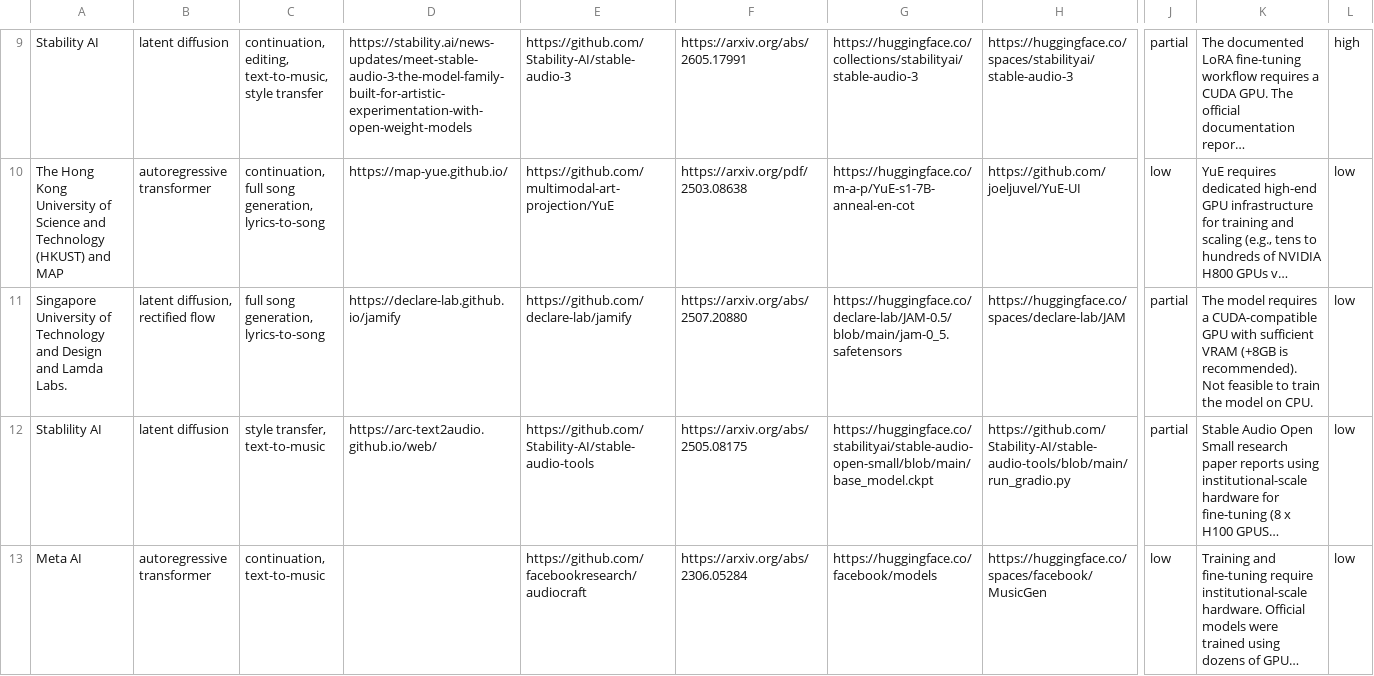
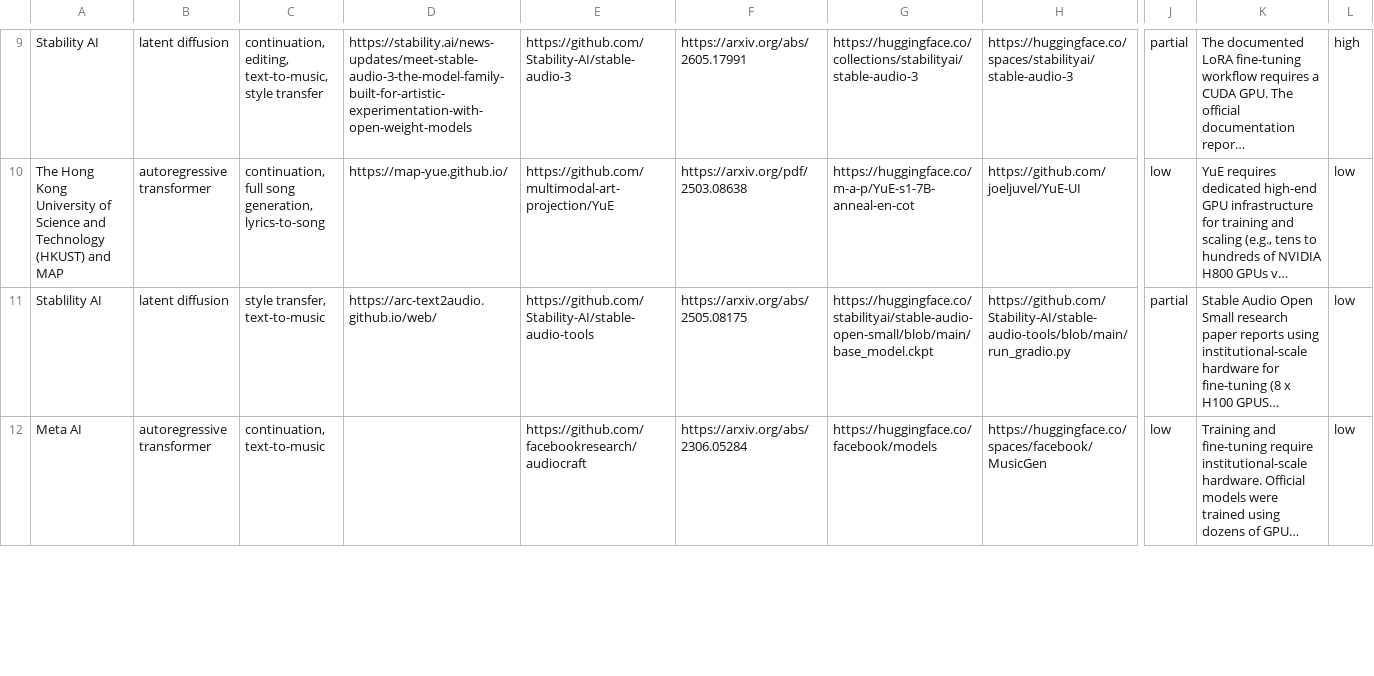
Before and after one commit to lauraibnz/MusGU-plus, a CSV file: docs/df.csv, drawn as a sheet; only a part is shown, gaps mark what is left out; long unchanged cells end in …; removed rows and columns are numbered as before the commit, all else as after; rows hold the shown columns only; the diff covers the shown part only; the diff names each change by its address in the sheet, - before the commit and + after, or states it on an @@ line.

```diff
--- a/docs/df.csv
+++ b/docs/df.csv
-row 11: Singapore University of Technology and Design and Lamda Labs. | latent diffusion, rectified flow | full song generation, lyrics-to-song | https://declare-lab.github.io/jamify | https://github.com/declare-lab/jamify | https://arxiv.org/abs/2507.20880 | https://huggingface.co/declare-lab/JAM-0.5/blob/main/jam-0_5.safetensors | https://huggingface.co/spaces/declare-lab/JAM | partial | The model requires a CUDA-compatible GPU with sufficient VRAM (+8GB is recommended). Not feasible to train the model on CPU. | low
```
Also changed, not shown: 1 added row elsewhere in this file, 15 other files.
